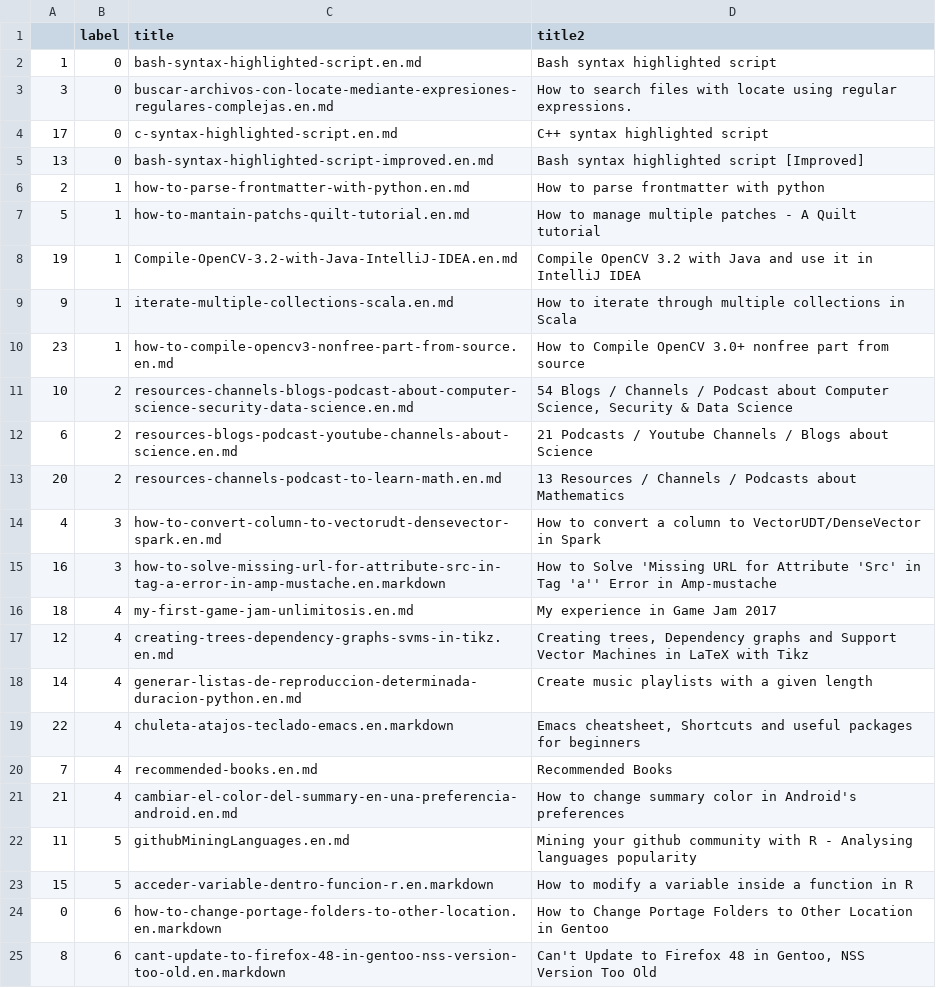
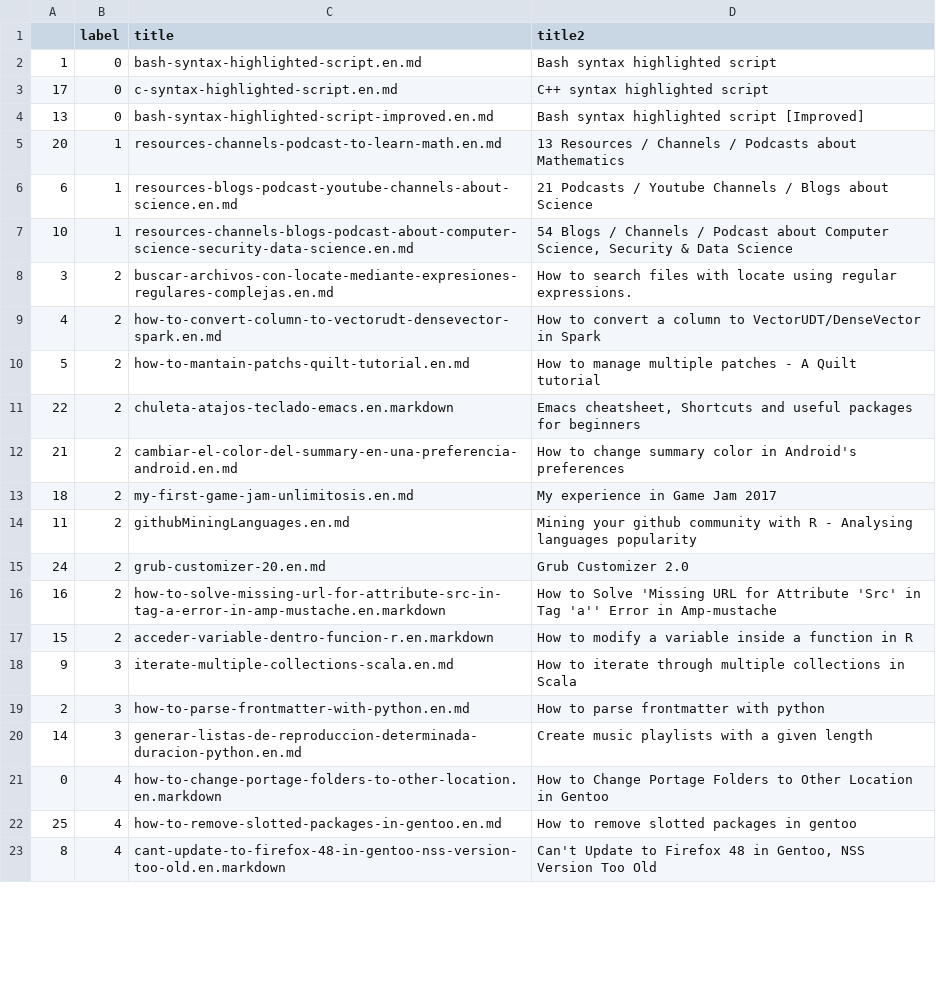
Before and after one commit to elbaulp/algui91-hugo, a CSV file: static/labels.en.csv, drawn as a sheet; only a part is shown; the diff covers the shown part only.

```diff
--- a/static/labels.en.csv
+++ b/static/labels.en.csv
@@ -2,24 +2,22 @@
 1,0,bash-syntax-highlighted-script.en.md,Bash syntax highlighted script
-3,0,buscar-archivos-con-locate-mediante-expresiones-regulares-complejas.en.md,How to search files with locate using regular expressions.
 17,0,c-syntax-highlighted-script.en.md,C++ syntax highlighted script
 13,0,bash-syntax-highlighted-script-improved.en.md,Bash syntax highlighted script [Improved]
-2,1,how-to-parse-frontmatter-with-python.en.md,How to parse frontmatter with python
-5,1,how-to-mantain-patchs-quilt-tutorial.en.md,How to manage multiple patches - A Quilt tutorial
-19,1,Compile-OpenCV-3.2-with-Java-IntelliJ-IDEA.en.md,Compile OpenCV 3.2 with Java and use it in IntelliJ IDEA
-9,1,iterate-multiple-collections-scala.en.md,How to iterate through multiple collections in Scala
-23,1,how-to-compile-opencv3-nonfree-part-from-source.en.md,How to Compile  OpenCV 3.0+ nonfree part from source
-10,2,resources-channels-blogs-podcast-about-computer-science-security-data-science.en.md,"54 Blogs / Channels / Podcast about Computer Science, Security & Data Science"
-6,2,resources-blogs-podcast-youtube-channels-about-science.en.md,21 Podcasts / Youtube Channels / Blogs about Science
-20,2,resources-channels-podcast-to-learn-math.en.md,13 Resources / Channels / Podcasts about Mathematics
-4,3,how-to-convert-column-to-vectorudt-densevector-spark.en.md,How to convert a column to VectorUDT/DenseVector in Spark
-16,3,how-to-solve-missing-url-for-attribute-src-in-tag-a-error-in-amp-mustache.en.markdown,How to Solve 'Missing URL for Attribute 'Src' in Tag 'a'' Error in Amp-mustache
-18,4,my-first-game-jam-unlimitosis.en.md,My experience in Game Jam 2017
-12,4,creating-trees-dependency-graphs-svms-in-tikz.en.md,"Creating trees, Dependency graphs and Support Vector Machines in LaTeX with Tikz"
-14,4,generar-listas-de-reproduccion-determinada-duracion-python.en.md,Create music playlists with a given length
-22,4,chuleta-atajos-teclado-emacs.en.markdown,"Emacs cheatsheet, Shortcuts and useful packages for beginners"
-7,4,recommended-books.en.md,Recommended Books
-21,4,cambiar-el-color-del-summary-en-una-preferencia-android.en.md,How to change summary color in Android's preferences
-11,5,githubMiningLanguages.en.md,Mining your github community with R - Analysing languages popularity
-15,5,acceder-variable-dentro-funcion-r.en.markdown,How to modify a variable inside a function in R
-0,6,how-to-change-portage-folders-to-other-location.en.markdown,How to Change Portage Folders to Other Location in Gentoo
-8,6,cant-update-to-firefox-48-in-gentoo-nss-version-too-old.en.markdown,"Can't Update to Firefox 48 in Gentoo, NSS Version Too Old"
+20,1,resources-channels-podcast-to-learn-math.en.md,13 Resources / Channels / Podcasts about Mathematics
+6,1,resources-blogs-podcast-youtube-channels-about-science.en.md,21 Podcasts / Youtube Channels / Blogs about Science
+10,1,resources-channels-blogs-podcast-about-computer-science-security-data-science.en.md,"54 Blogs / Channels / Podcast about Computer Science, Security & Data Science"
+3,2,buscar-archivos-con-locate-mediante-expresiones-regulares-complejas.en.md,How to search files with locate using regular expressions.
+4,2,how-to-convert-column-to-vectorudt-densevector-spark.en.md,How to convert a column to VectorUDT/DenseVector in Spark
+5,2,how-to-mantain-patchs-quilt-tutorial.en.md,How to manage multiple patches - A Quilt tutorial
+22,2,chuleta-atajos-teclado-emacs.en.markdown,"Emacs cheatsheet, Shortcuts and useful packages for beginners"
+21,2,cambiar-el-color-del-summary-en-una-preferencia-android.en.md,How to change summary color in Android's preferences
+18,2,my-first-game-jam-unlimitosis.en.md,My experience in Game Jam 2017
+11,2,githubMiningLanguages.en.md,Mining your github community with R - Analysing languages popularity
+24,2,grub-customizer-20.en.md,Grub Customizer 2.0
+16,2,how-to-solve-missing-url-for-attribute-src-in-tag-a-error-in-amp-mustache.en.markdown,How to Solve 'Missing URL for Attribute 'Src' in Tag 'a'' Error in Amp-mustache
+15,2,acceder-variable-dentro-funcion-r.en.markdown,How to modify a variable inside a function in R
+9,3,iterate-multiple-collections-scala.en.md,How to iterate through multiple collections in Scala
+2,3,how-to-parse-frontmatter-with-python.en.md,How to parse frontmatter with python
+14,3,generar-listas-de-reproduccion-determinada-duracion-python.en.md,Create music playlists with a given length
+0,4,how-to-change-portage-folders-to-other-location.en.markdown,How to Change Portage Folders to Other Location in Gentoo
+25,4,how-to-remove-slotted-packages-in-gentoo.en.md,How to remove slotted packages in gentoo
+8,4,cant-update-to-firefox-48-in-gentoo-nss-version-too-old.en.markdown,"Can't Update to Firefox 48 in Gentoo, NSS Version Too Old"
```
Also changed, not shown: 4 added rows and 1 removed row elsewhere in this file, static/labels.es.csv.
